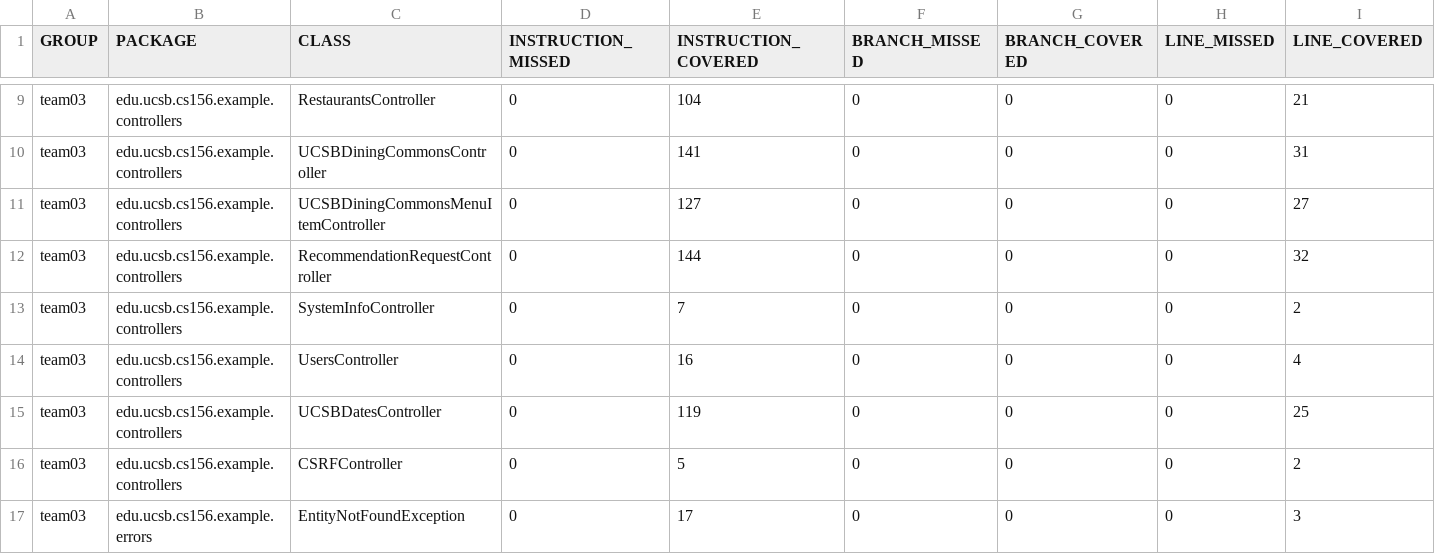
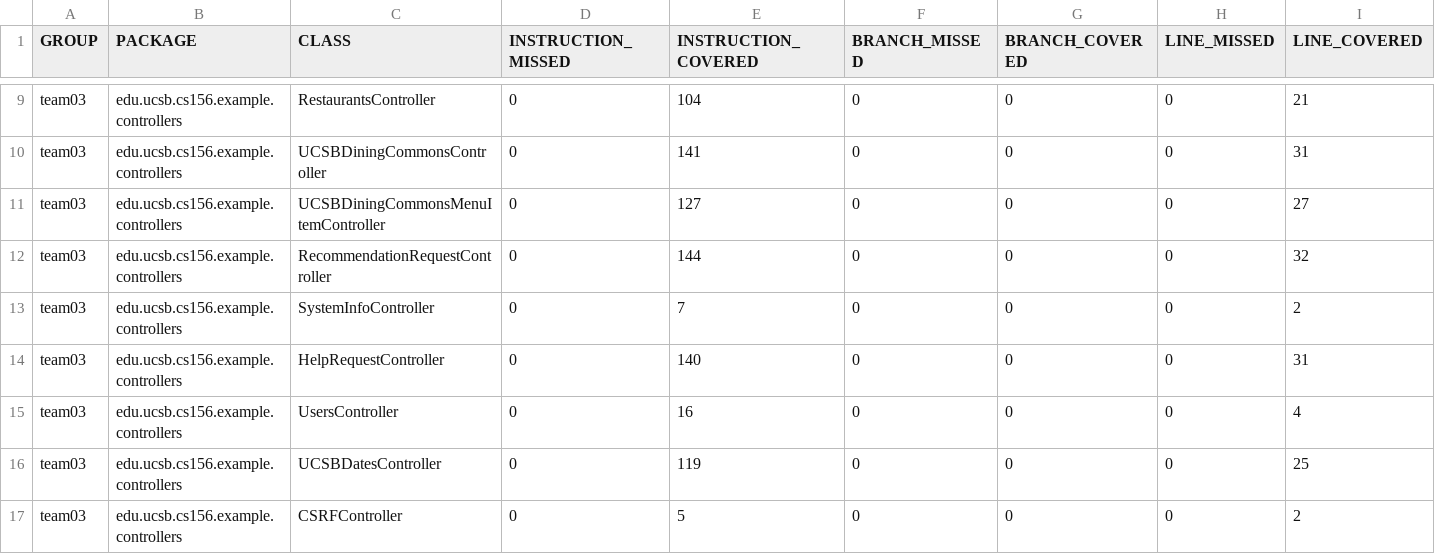
Before and after one commit to ucsb-cs156-f23/team03-f23-6pm-2, a CSV file: jacoco/jacoco.csv, drawn as a sheet; only a part is shown, gaps mark what is left out; the shorter side is filled out with more unchanged rows; rows hold the shown columns only; the diff names each change by its address in the sheet, - before the commit and + after, or states it on an @@ line.

Commit message:
Deploying to gh-pages from @ ucsb-cs156-f23/team03-f23-6pm-2@659bf4bf474c258364fc58442d0f99c047359ba8 🚀

```diff
--- a/jacoco/jacoco.csv
+++ b/jacoco/jacoco.csv
+row 14: team03 | edu.ucsb.cs156.example.controllers | HelpRequestController | 0 | 140 | 0 | 0 | 0 | 31
```
Also changed, not shown: 7 other files.
